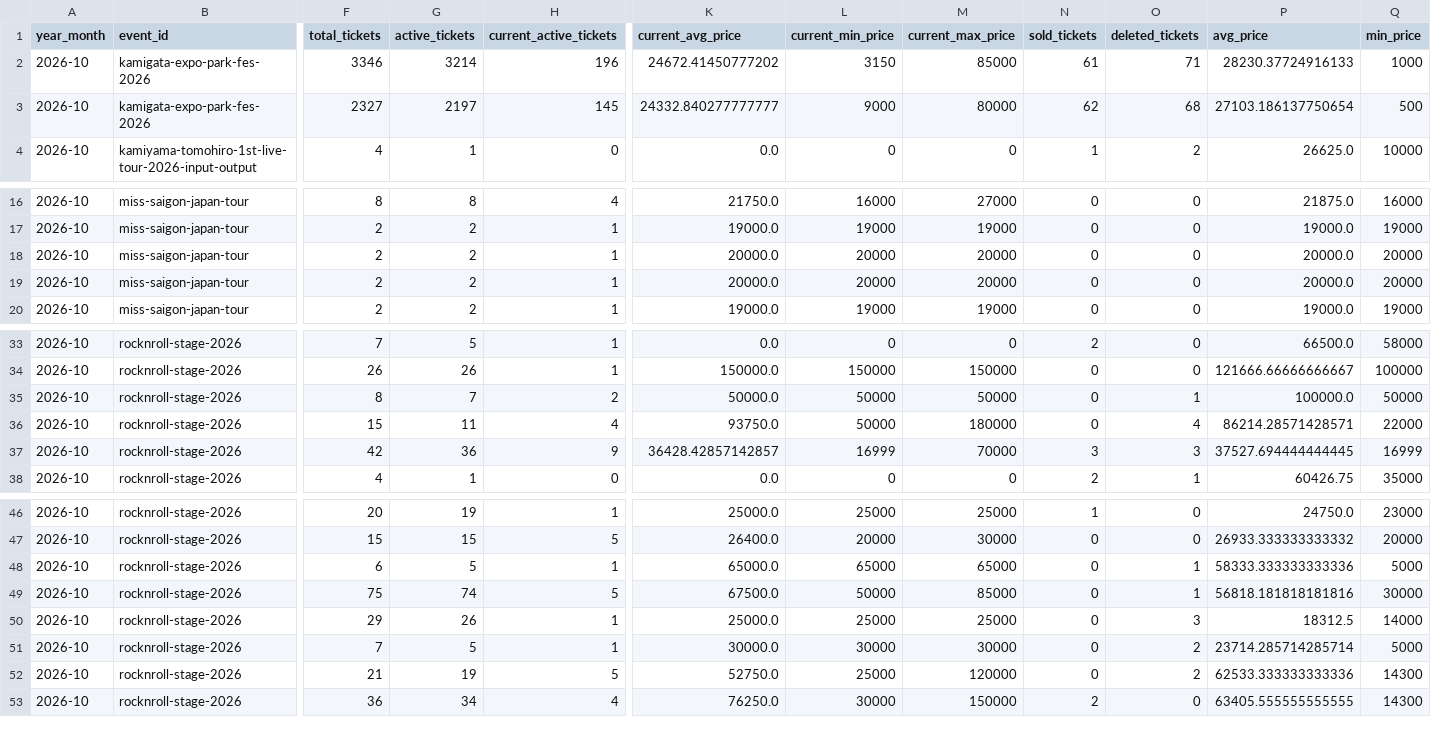
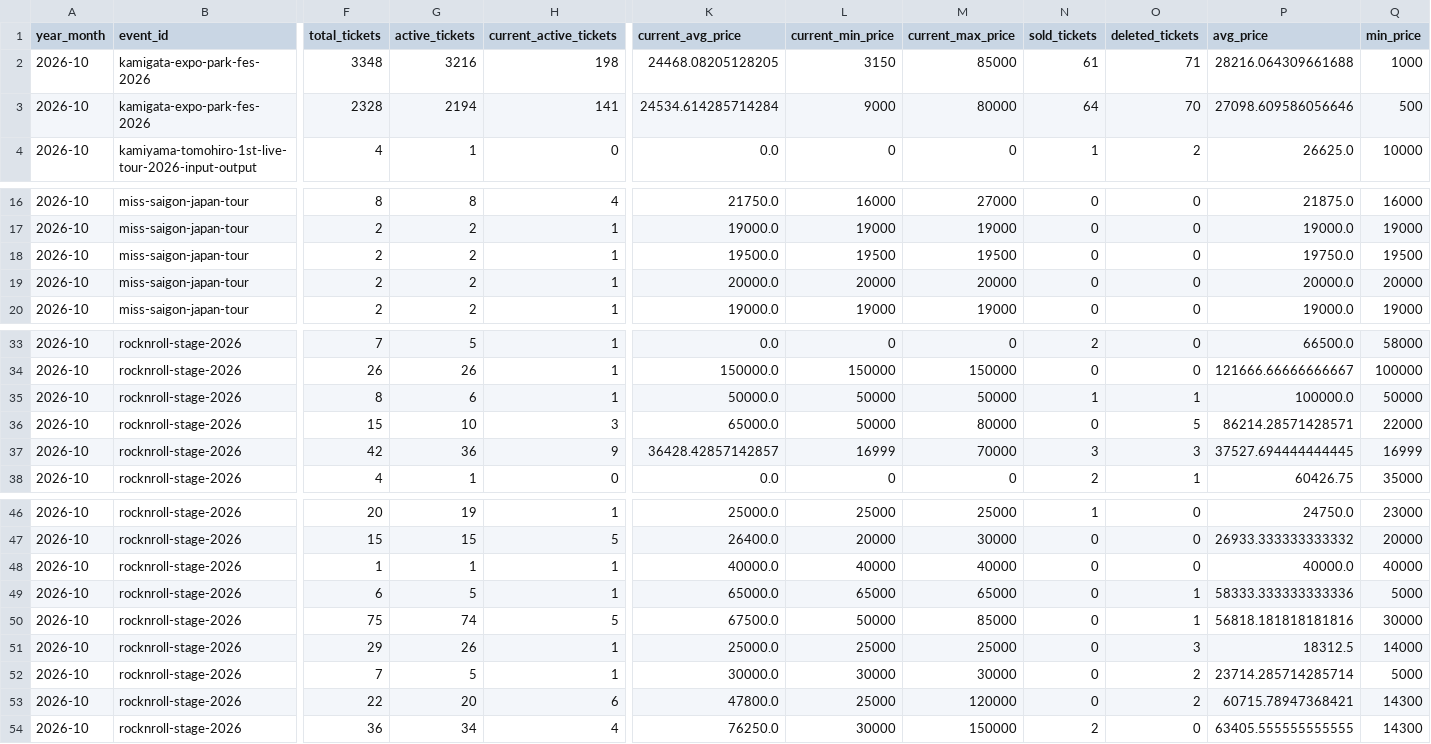
Before and after one commit to hiro8-0215/tiketen_scraper, a CSV file: data/market_snapshot/west-dot_2026-10.csv, drawn as a sheet; only a part is shown, gaps mark what is left out; addresses are those after the commit; rows hold the shown columns only; the diff covers the shown part only; the diff names each change by its address in the sheet, - before the commit and + after, or states it on an @@ line.

```diff
--- a/data/market_snapshot/west-dot_2026-10.csv
+++ b/data/market_snapshot/west-dot_2026-10.csv
-F2 (total_tickets): 3346
+F2 (total_tickets): 3348
-G2 (active_tickets): 3214
+G2 (active_tickets): 3216
-H2 (current_active_tickets): 196
+H2 (current_active_tickets): 198
-K2 (current_avg_price): 24672.41450777202
+K2 (current_avg_price): 24468.08205128205
-P2 (avg_price): 28230.37724916133
+P2 (avg_price): 28216.064309661688
-F3 (total_tickets): 2327
+F3 (total_tickets): 2328
-G3 (active_tickets): 2197
+G3 (active_tickets): 2194
-H3 (current_active_tickets): 145
+H3 (current_active_tickets): 141
-K3 (current_avg_price): 24332.840277777777
+K3 (current_avg_price): 24534.614285714284
-N3 (sold_tickets): 62
+N3 (sold_tickets): 64
-O3 (deleted_tickets): 68
+O3 (deleted_tickets): 70
-P3 (avg_price): 27103.186137750654
+P3 (avg_price): 27098.609586056646
-K18 (current_avg_price): 20000.0
+K18 (current_avg_price): 19500.0
-L18 (current_min_price): 20000
+L18 (current_min_price): 19500
-M18 (current_max_price): 20000
+M18 (current_max_price): 19500
-P18 (avg_price): 20000.0
+P18 (avg_price): 19750.0
-Q18 (min_price): 20000
+Q18 (min_price): 19500
-G35 (active_tickets): 7
+G35 (active_tickets): 6
-H35 (current_active_tickets): 2
+H35 (current_active_tickets): 1
-N35 (sold_tickets): 0
+N35 (sold_tickets): 1
-G36 (active_tickets): 11
+G36 (active_tickets): 10
-H36 (current_active_tickets): 4
+H36 (current_active_tickets): 3
-K36 (current_avg_price): 93750.0
+K36 (current_avg_price): 65000.0
-M36 (current_max_price): 180000
+M36 (current_max_price): 80000
-O36 (deleted_tickets): 4
+O36 (deleted_tickets): 5
+row 48: 2026-10 | rocknroll-stage-2026 | 1 | 1 | 1 | 40000.0 | 40000 | 40000 | 0 | 0 | 40000.0 | 40000
-F53 (total_tickets): 21
+F53 (total_tickets): 22
-G53 (active_tickets): 19
+G53 (active_tickets): 20
-H53 (current_active_tickets): 5
+H53 (current_active_tickets): 6
-K53 (current_avg_price): 52750.0
+K53 (current_avg_price): 47800.0
-P53 (avg_price): 62533.333333333336
+P53 (avg_price): 60715.78947368421
```
Also changed, not shown: 2 edited cells elsewhere in this file, data/market_snapshot/hey-say-jump_2026-10.csv, data/market_snapshot/naniwa-danshi_2026-10.csv, 24 other files.
